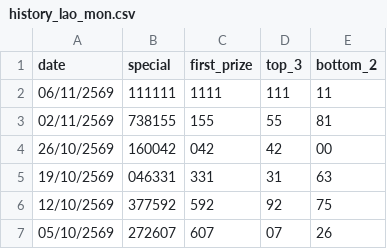
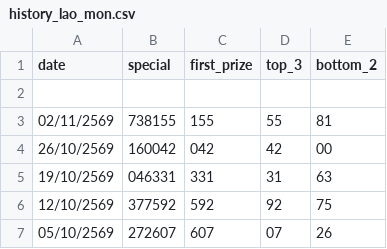
Before and after one commit to kumpiro-PH/Loa-Ai-PHK, a CSV file: history_lao_mon.csv, drawn as a sheet; only a part is shown.

```diff
--- a/history_lao_mon.csv
+++ b/history_lao_mon.csv
@@ -1,3 +1,3 @@
 date,special,first_prize,top_3,bottom_2
-06/11/2569,111111,1111,111,11
+
 02/11/2569,738155,155,55,81
```
